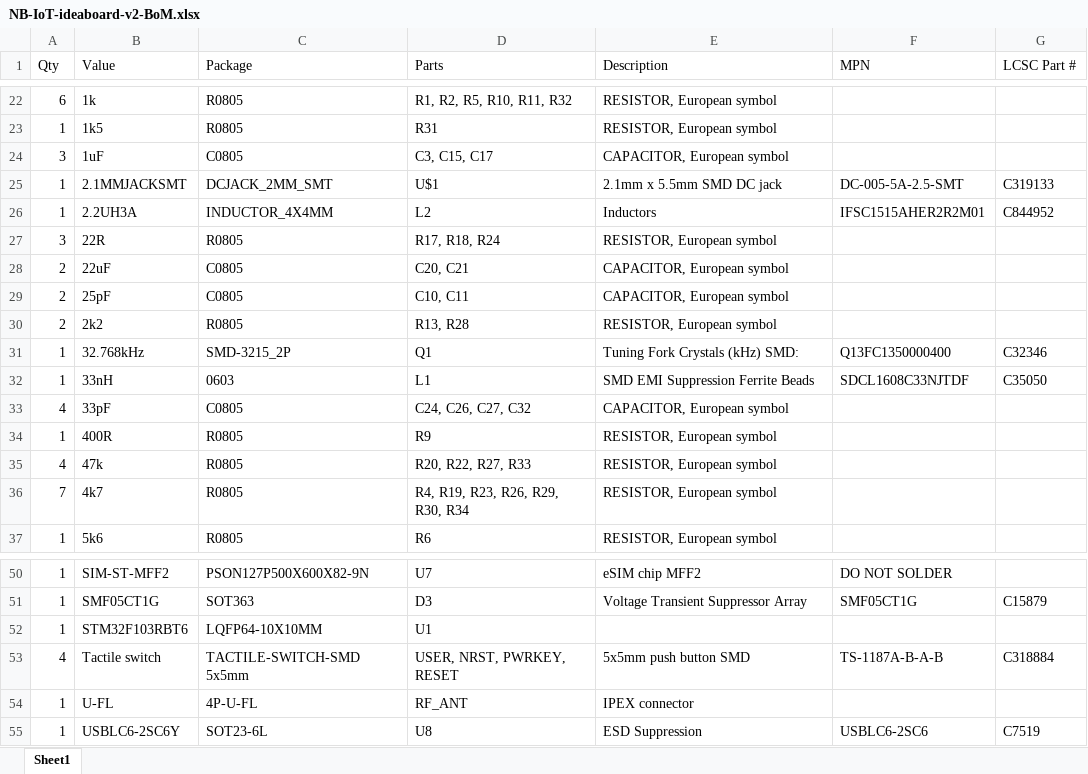
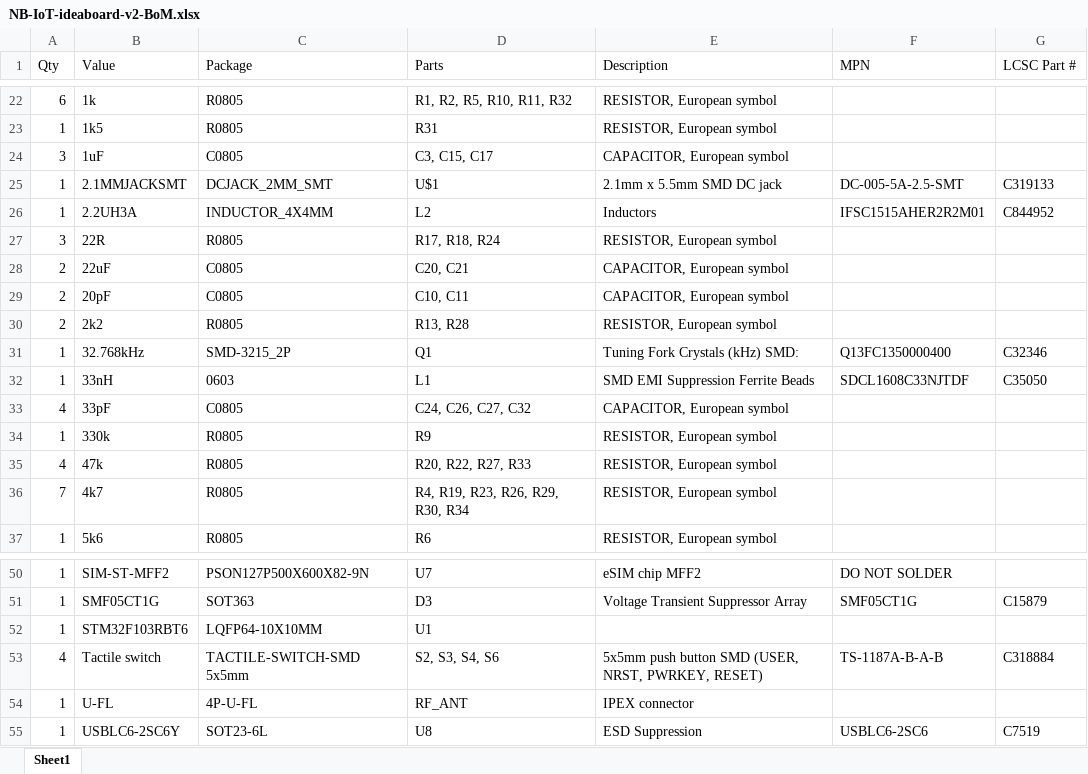
Before and after one commit to danindudesilva/nbiot-ideaboard-v2, an Excel workbook: Manufacturing/NB-IoT-ideaboard-v2-BoM.xlsx, sheet Sheet1, drawn as a sheet; only a part is shown, gaps mark what is left out; values as stored, in another font and other column widths than the file's, no borders; table styles not drawn; the diff names each change by its address in the sheet, - before the commit and + after, or states it on an @@ line.

Commit message:
Crystal RC values updated. New pcb images added

```diff
--- a/Manufacturing/NB-IoT-ideaboard-v2-BoM.xlsx (sheet Sheet1)
+++ b/Manufacturing/NB-IoT-ideaboard-v2-BoM.xlsx (sheet Sheet1)
-B29 (Value): 25pF
+B29 (Value): 20pF
-B34 (Value): 400R
+B34 (Value): 330k
-D53 (Parts): USER, NRST, PWRKEY, RESET
+D53 (Parts): S2, S3, S4, S6
-E53 (Description): 5x5mm push button SMD
+E53 (Description): 5x5mm push button SMD (USER, NRST, PWRKEY, RESET)
```
Also changed, not shown: 11 other files.
